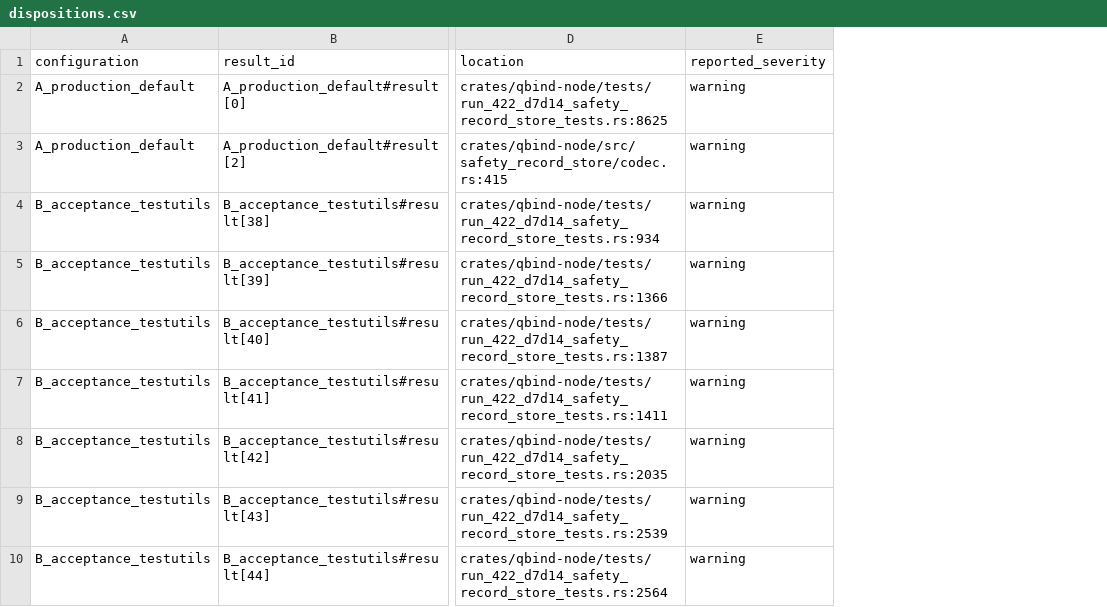
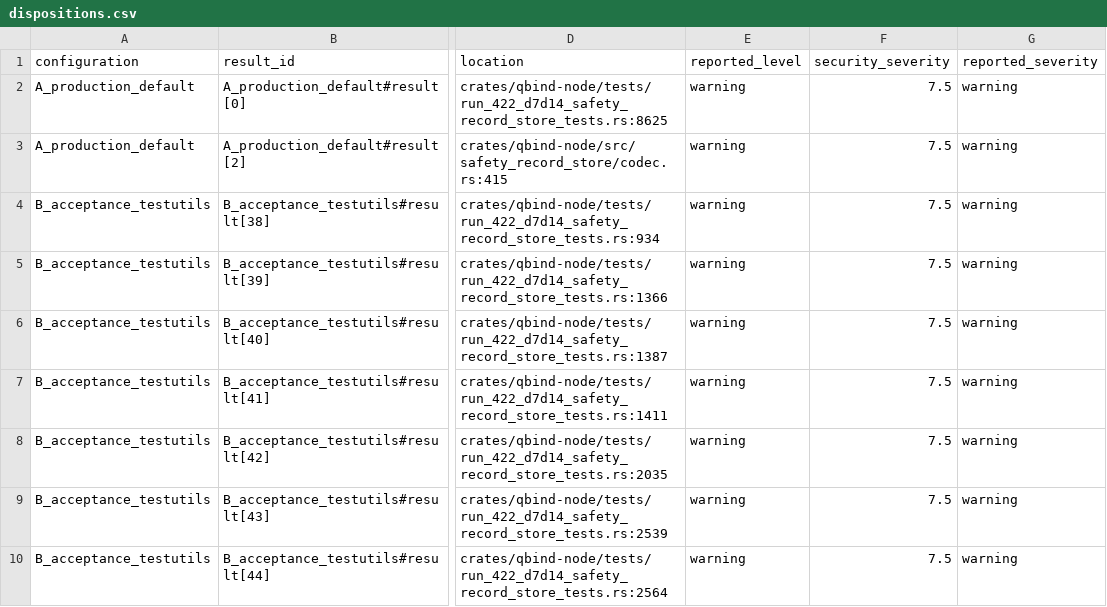
Before and after one commit to olivexo28/QBIND, a CSV file: docs/devnet/run_422_d7d14_fixed_candidate_assurance/results/dispositions.csv, drawn as a sheet; only a part is shown, gaps mark what is left out; the diff names each change by its address in the sheet, - before the commit and + after, or states it on an @@ line.

```diff
--- a/docs/devnet/run_422_d7d14_fixed_candidate_assurance/results/dispositions.csv
+++ b/docs/devnet/run_422_d7d14_fixed_candidate_assurance/results/dispositions.csv
+column E (reported_level), rows 2-10: all warning
+column F (security_severity), rows 2-10: all 7.5
```
Also changed, not shown: 8 other files.
